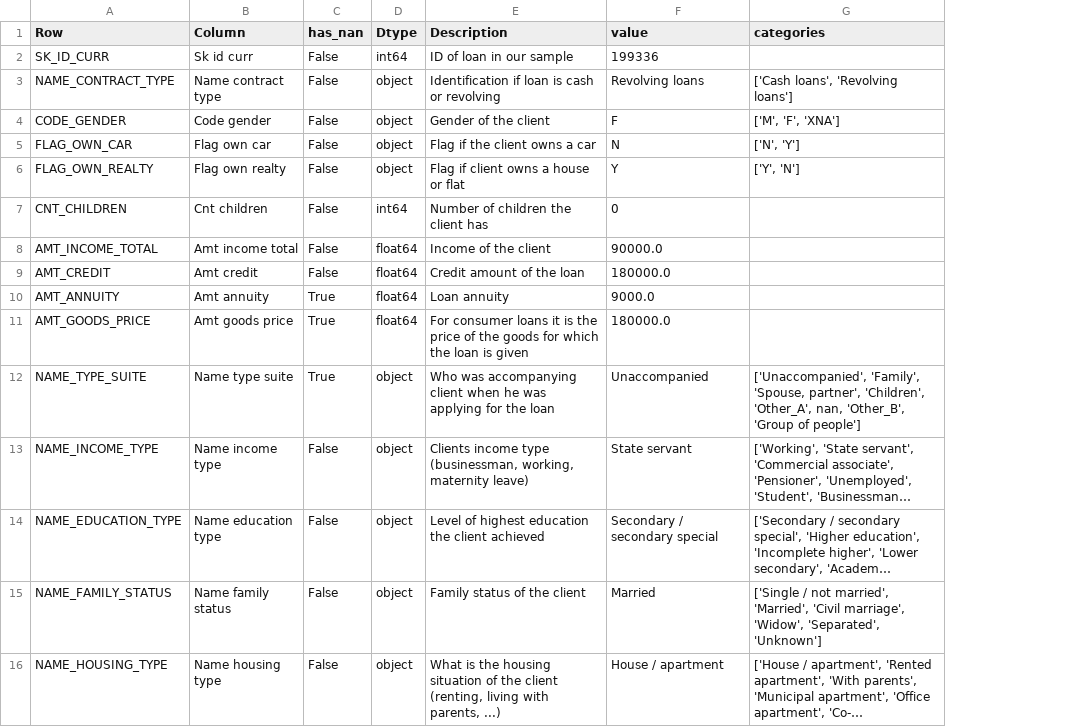
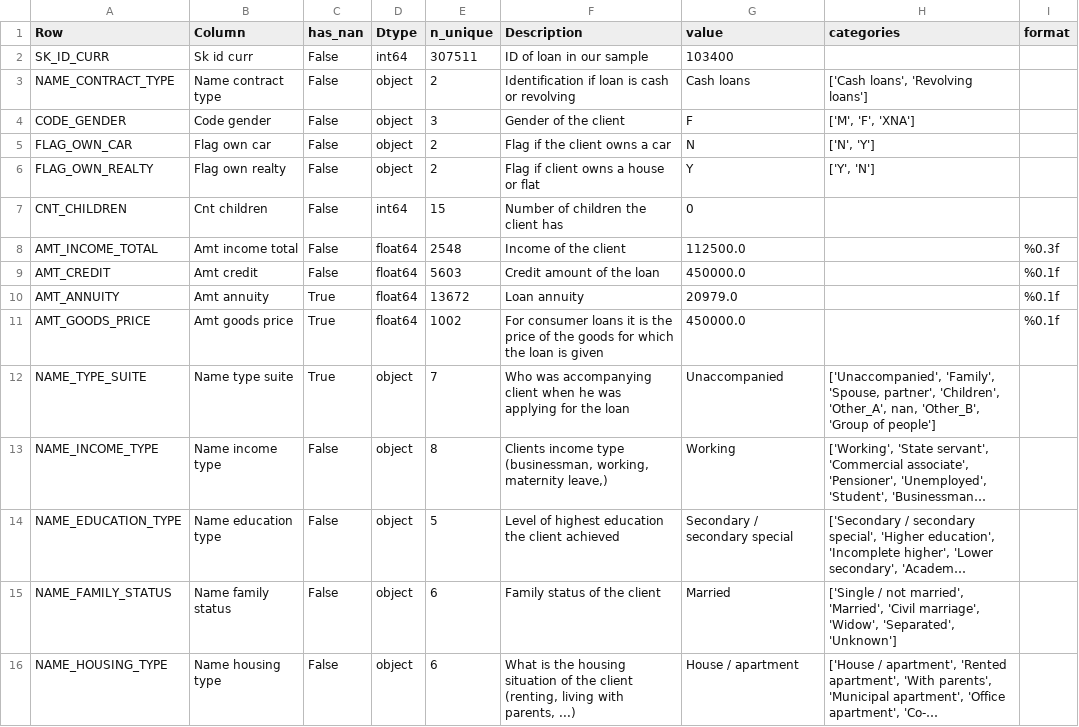
Before and after one commit to nicolascuervo/CreditScoringAPI, a CSV file: streamlit/input_information.csv, drawn as a sheet; only a part is shown; long unchanged cells end in …; addresses are those after the commit; the diff covers the shown part only; the diff names each change by its address in the sheet, - before the commit and + after, or states it on an @@ line.

```diff
--- a/streamlit/input_information.csv
+++ b/streamlit/input_information.csv
+column E (n_unique), rows 2-16: 307511 | 2 | 3 | 2 | 2 | 15 | 2548 | 5603 | 13672 | 1002 | 7 | 8 | 5 | 6 | 6
+column I (format), rows 8-11: %0.3f | %0.1f | %0.1f | %0.1f
-G2 (value): 199336
+G2 (value): 103400
-G3 (value): Revolving loans
+G3 (value): Cash loans
-G8 (value): 90000.0
+G8 (value): 112500.0
-G9 (value): 180000.0
+G9 (value): 450000.0
-G10 (value): 9000.0
+G10 (value): 20979.0
-G11 (value): 180000.0
+G11 (value): 450000.0
-F13 (Description): …working, maternity leave)
+F13 (Description): …working, maternity leave,)
-G13 (value): State servant
+G13 (value): Working
```
Also changed, not shown: 64 edited cells elsewhere in this file, 7 other files.
